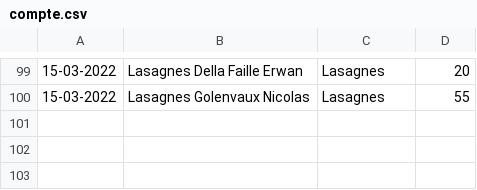
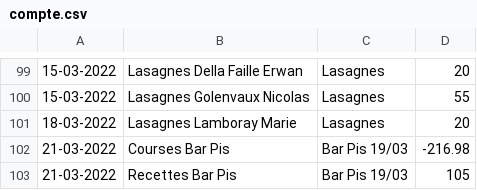
Before and after one commit to MaximeGodfriaux/ComptesPi, a CSV file: csv_files/compte.csv, drawn as a sheet; only a part is shown, gaps mark what is left out; the diff names each change by its address in the sheet, - before the commit and + after, or states it on an @@ line.

```diff
--- a/csv_files/compte.csv
+++ b/csv_files/compte.csv
+row 101: 18-03-2022 | Lasagnes Lamboray Marie | Lasagnes | 20
+row 102: 21-03-2022 | Courses Bar Pis | Bar Pis 19/03 | -216.98
+row 103: 21-03-2022 | Recettes Bar Pis | Bar Pis 19/03 | 105
```
Also changed, not shown: csv_files/cash.csv, 20 other files.
